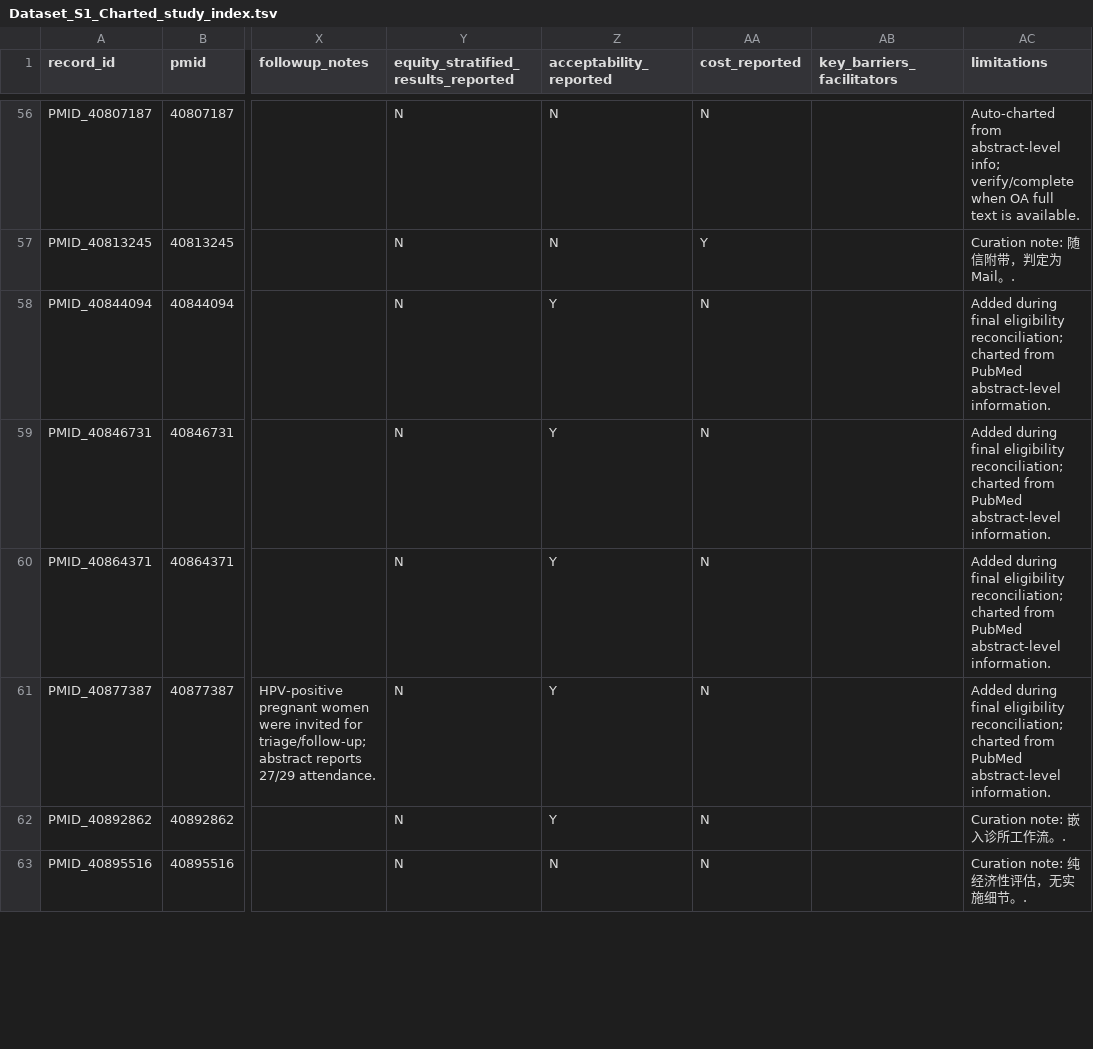
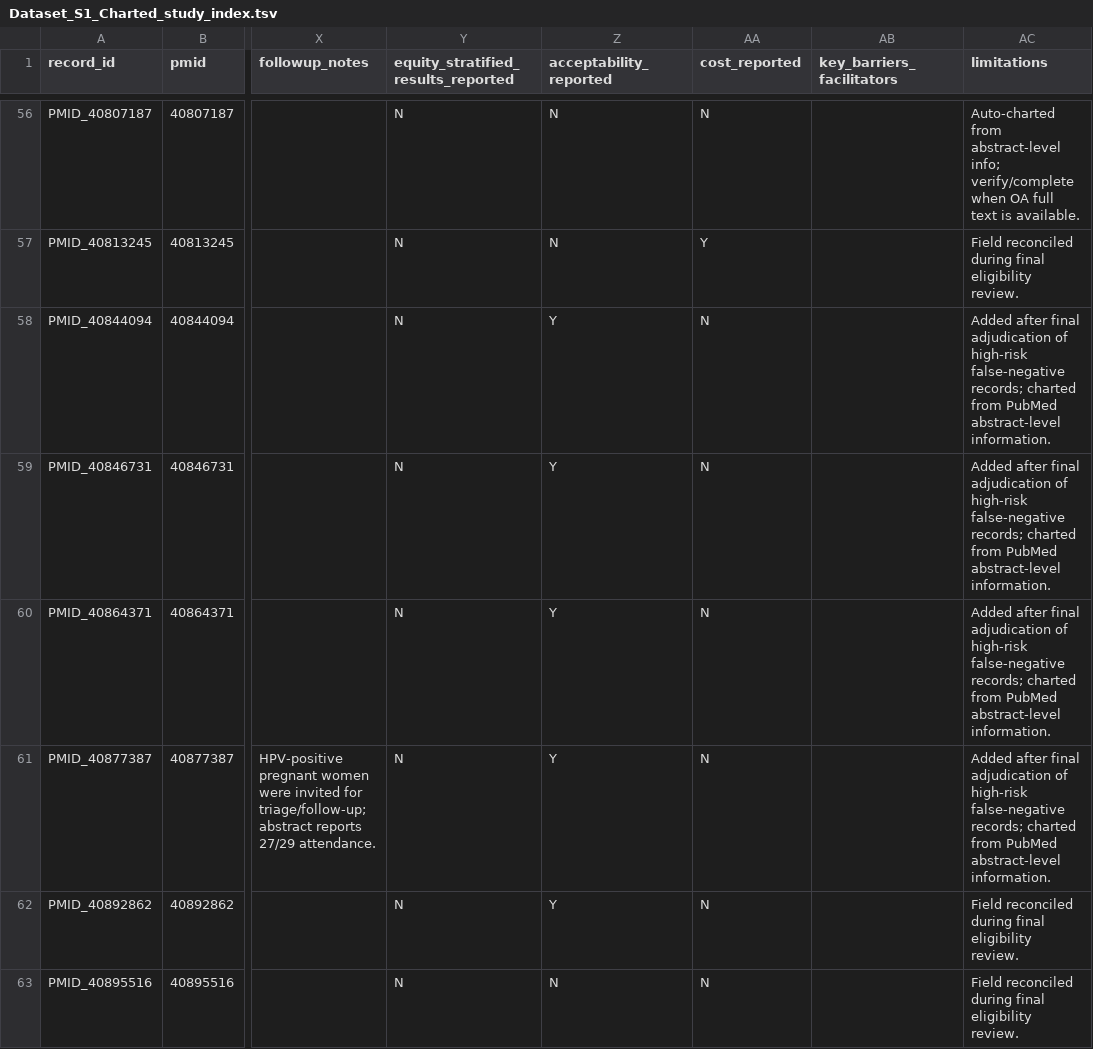
Before and after one commit to Zhenghongwei11/HPV-Vaginal-Self-Sampling-Implementation-Evidence-Map, a TSV file: supplement/Dataset_S1_Charted_study_index.tsv, drawn as a sheet; only a part is shown, gaps mark what is left out; the diff covers the shown part only; the diff names each change by its address in the sheet, - before the commit and + after, or states it on an @@ line.

```diff
--- a/supplement/Dataset_S1_Charted_study_index.tsv
+++ b/supplement/Dataset_S1_Charted_study_index.tsv
-AC57 (limitations): Curation note: 随信附带，判定为 Mail。.
+AC57 (limitations): Field reconciled during final eligibility review.
-AC58:AC61 (limitations): Added during final eligibility reconciliation; charted from…
+AC58:AC61 (limitations): Added after final adjudication of high-risk false-negative records; charted from…
-AC62 (limitations): Curation note: 嵌入诊所工作流。.
+AC62 (limitations): Field reconciled during final eligibility review.
-AC63 (limitations): Curation note: 纯经济性评估，无实施细节。.
+AC63 (limitations): Field reconciled during final eligibility review.
```
Also changed, not shown: 136 edited cells elsewhere in this file, results/map/study_index.tsv, results/map/study_index_implementation_core.tsv, 20 other files.
